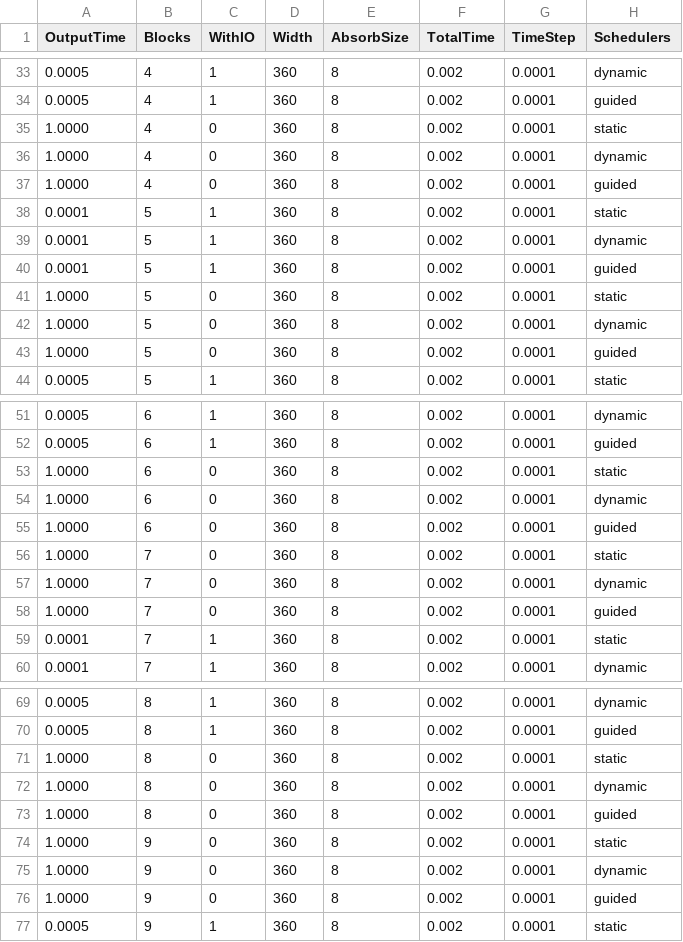
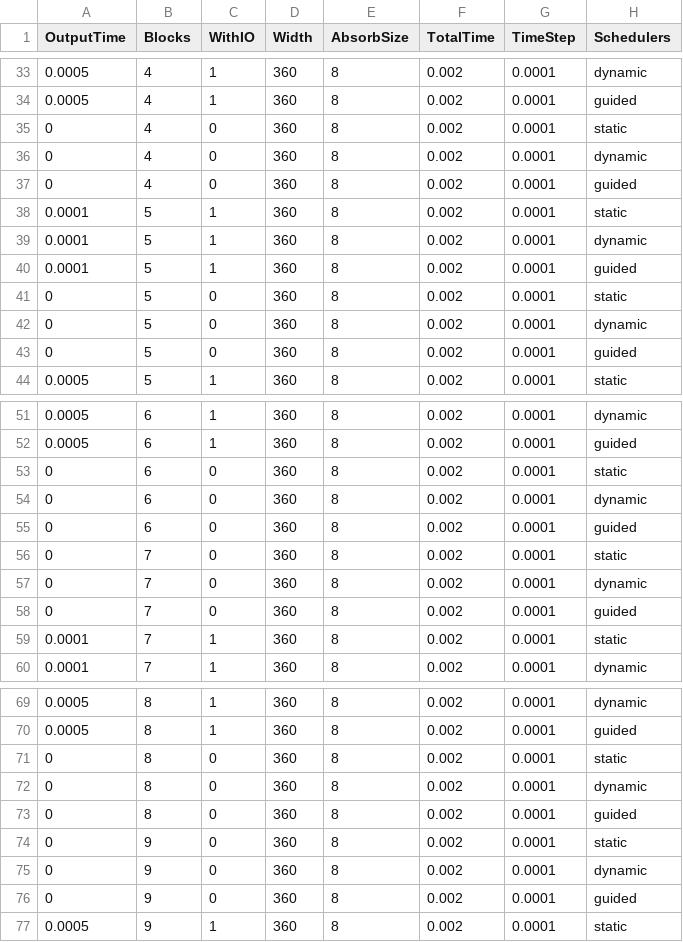
Before and after one commit to Sacolle/gpu-multi-code-experiments, a CSV file: pdp/fletcher-base-exp.csv, drawn as a sheet; only a part is shown, gaps mark what is left out; the diff covers the shown part only.

```diff
--- a/pdp/fletcher-base-exp.csv
+++ b/pdp/fletcher-base-exp.csv
@@ -34,5 +34,5 @@ OutputTime,Blocks,WithIO,Width,AbsorbSize,TotalTime,TimeStep,Schedulers
 0.0005,4,1,360,8,0.002,0.0001,guided
-1.0000,4,0,360,8,0.002,0.0001,static
-1.0000,4,0,360,8,0.002,0.0001,dynamic
-1.0000,4,0,360,8,0.002,0.0001,guided
+0,4,0,360,8,0.002,0.0001,static
+0,4,0,360,8,0.002,0.0001,dynamic
+0,4,0,360,8,0.002,0.0001,guided
 0.0001,5,1,360,8,0.002,0.0001,static
@@ -40,5 +40,5 @@ OutputTime,Blocks,WithIO,Width,AbsorbSize,TotalTime,TimeStep,Schedulers
 0.0001,5,1,360,8,0.002,0.0001,guided
-1.0000,5,0,360,8,0.002,0.0001,static
-1.0000,5,0,360,8,0.002,0.0001,dynamic
-1.0000,5,0,360,8,0.002,0.0001,guided
+0,5,0,360,8,0.002,0.0001,static
+0,5,0,360,8,0.002,0.0001,dynamic
+0,5,0,360,8,0.002,0.0001,guided
 0.0005,5,1,360,8,0.002,0.0001,static
@@ -52,8 +52,8 @@ OutputTime,Blocks,WithIO,Width,AbsorbSize,TotalTime,TimeStep,Schedulers
 0.0005,6,1,360,8,0.002,0.0001,guided
-1.0000,6,0,360,8,0.002,0.0001,static
-1.0000,6,0,360,8,0.002,0.0001,dynamic
-1.0000,6,0,360,8,0.002,0.0001,guided
-1.0000,7,0,360,8,0.002,0.0001,static
-1.0000,7,0,360,8,0.002,0.0001,dynamic
-1.0000,7,0,360,8,0.002,0.0001,guided
+0,6,0,360,8,0.002,0.0001,static
+0,6,0,360,8,0.002,0.0001,dynamic
+0,6,0,360,8,0.002,0.0001,guided
+0,7,0,360,8,0.002,0.0001,static
+0,7,0,360,8,0.002,0.0001,dynamic
+0,7,0,360,8,0.002,0.0001,guided
 0.0001,7,1,360,8,0.002,0.0001,static
@@ -70,8 +70,8 @@ OutputTime,Blocks,WithIO,Width,AbsorbSize,TotalTime,TimeStep,Schedulers
 0.0005,8,1,360,8,0.002,0.0001,guided
-1.0000,8,0,360,8,0.002,0.0001,static
-1.0000,8,0,360,8,0.002,0.0001,dynamic
-1.0000,8,0,360,8,0.002,0.0001,guided
-1.0000,9,0,360,8,0.002,0.0001,static
-1.0000,9,0,360,8,0.002,0.0001,dynamic
-1.0000,9,0,360,8,0.002,0.0001,guided
+0,8,0,360,8,0.002,0.0001,static
+0,8,0,360,8,0.002,0.0001,dynamic
+0,8,0,360,8,0.002,0.0001,guided
+0,9,0,360,8,0.002,0.0001,static
+0,9,0,360,8,0.002,0.0001,dynamic
+0,9,0,360,8,0.002,0.0001,guided
 0.0005,9,1,360,8,0.002,0.0001,static
```
Also changed, not shown: 12 edited cells elsewhere in this file, pdp/star-fletcher-exp.csv, 14 other files.
